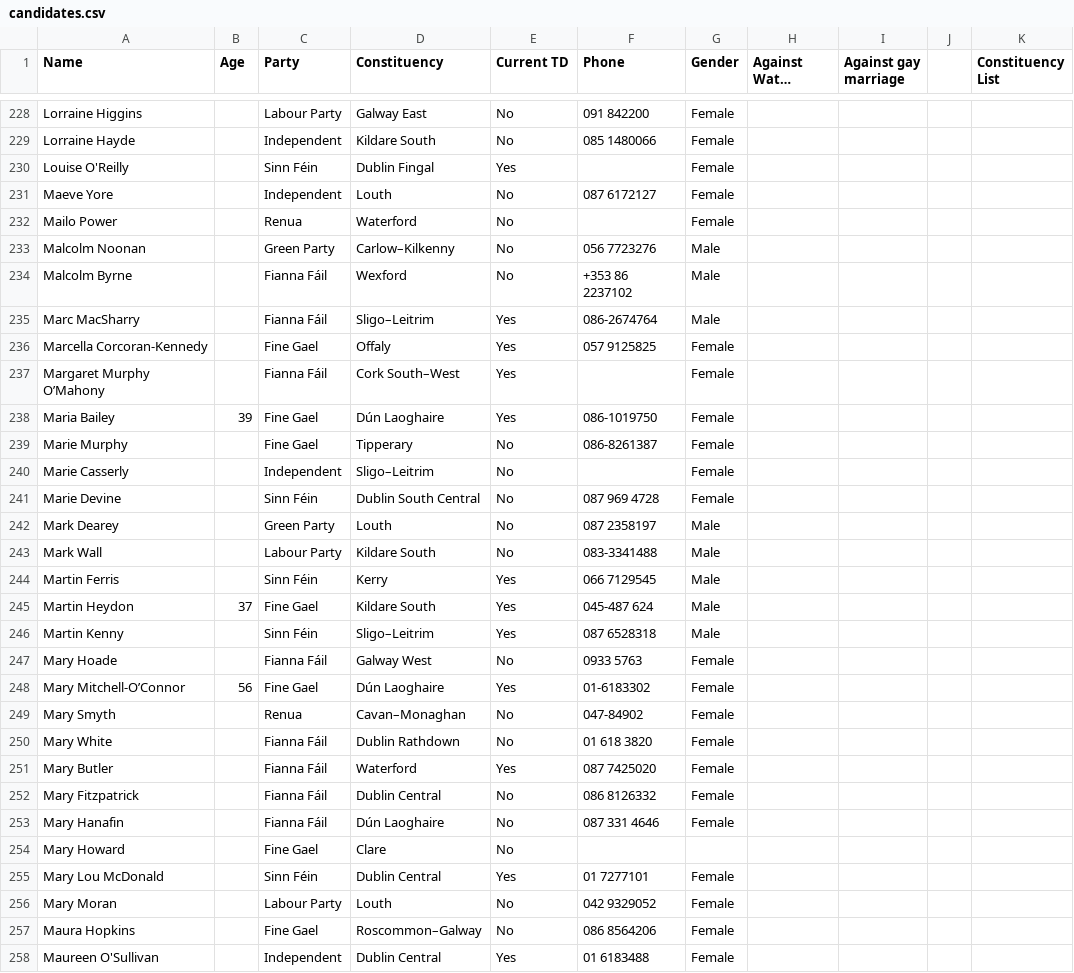
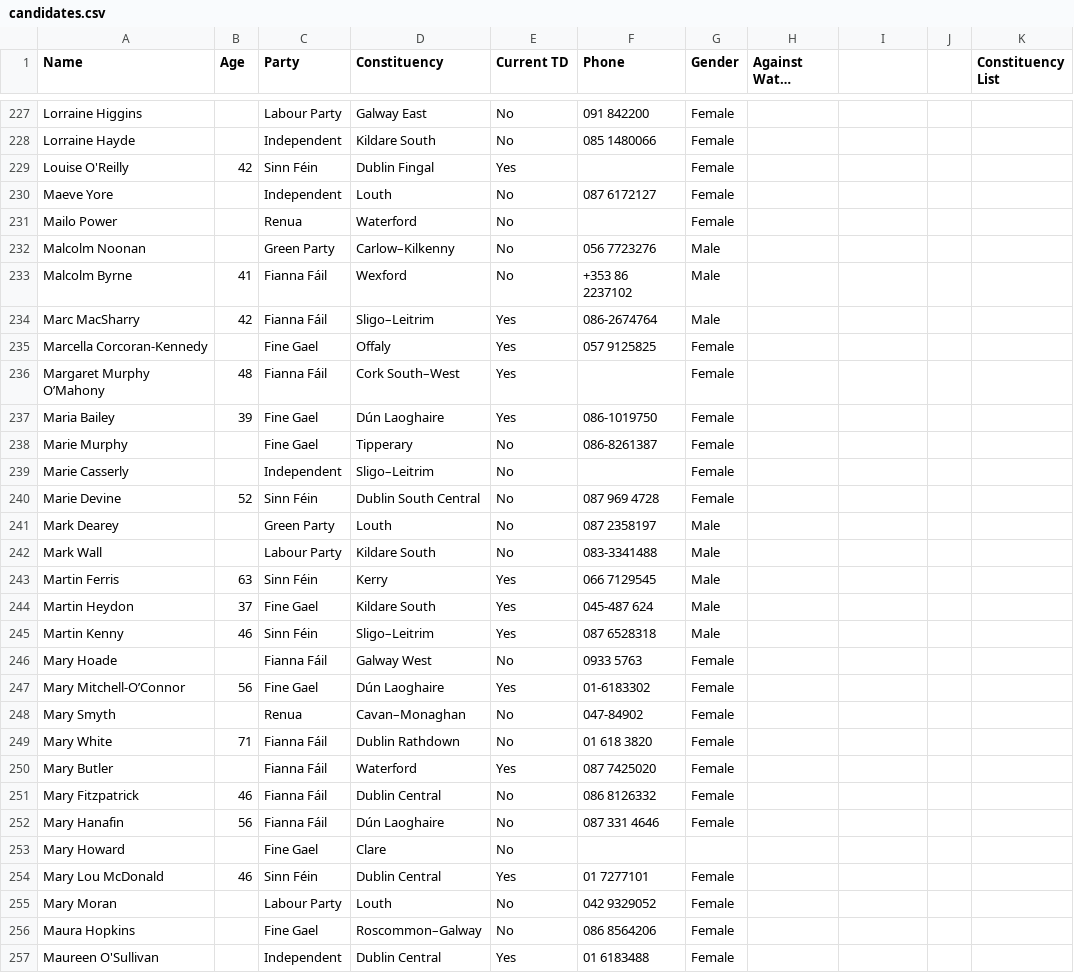
Before and after one commit to UnderDev/Neo4j-IrishConstituenciesGraph, a CSV file: supports/candidates.csv, drawn as a sheet; only a part is shown, gaps mark what is left out; long unchanged cells end in …; addresses are those after the commit; the diff covers the shown part only; the diff names each change by its address in the sheet, - before the commit and + after, or states it on an @@ line.

```diff
--- a/supports/candidates.csv
+++ b/supports/candidates.csv
-I1: Against gay marriage
+I1: (empty)
-B229 (Age): (empty)
+B229 (Age): 42
-B233 (Age): (empty)
+B233 (Age): 41
-B234 (Age): (empty)
+B234 (Age): 42
-B236 (Age): (empty)
+B236 (Age): 48
-B240 (Age): (empty)
+B240 (Age): 52
-B243 (Age): (empty)
+B243 (Age): 63
-B245 (Age): (empty)
+B245 (Age): 46
-B249 (Age): (empty)
+B249 (Age): 71
-B251 (Age): (empty)
+B251 (Age): 46
-B252 (Age): (empty)
+B252 (Age): 56
-B254 (Age): (empty)
+B254 (Age): 46
```
Also changed, not shown: 9 added rows, 1 removed row and 80 edited cells elsewhere in this file.
